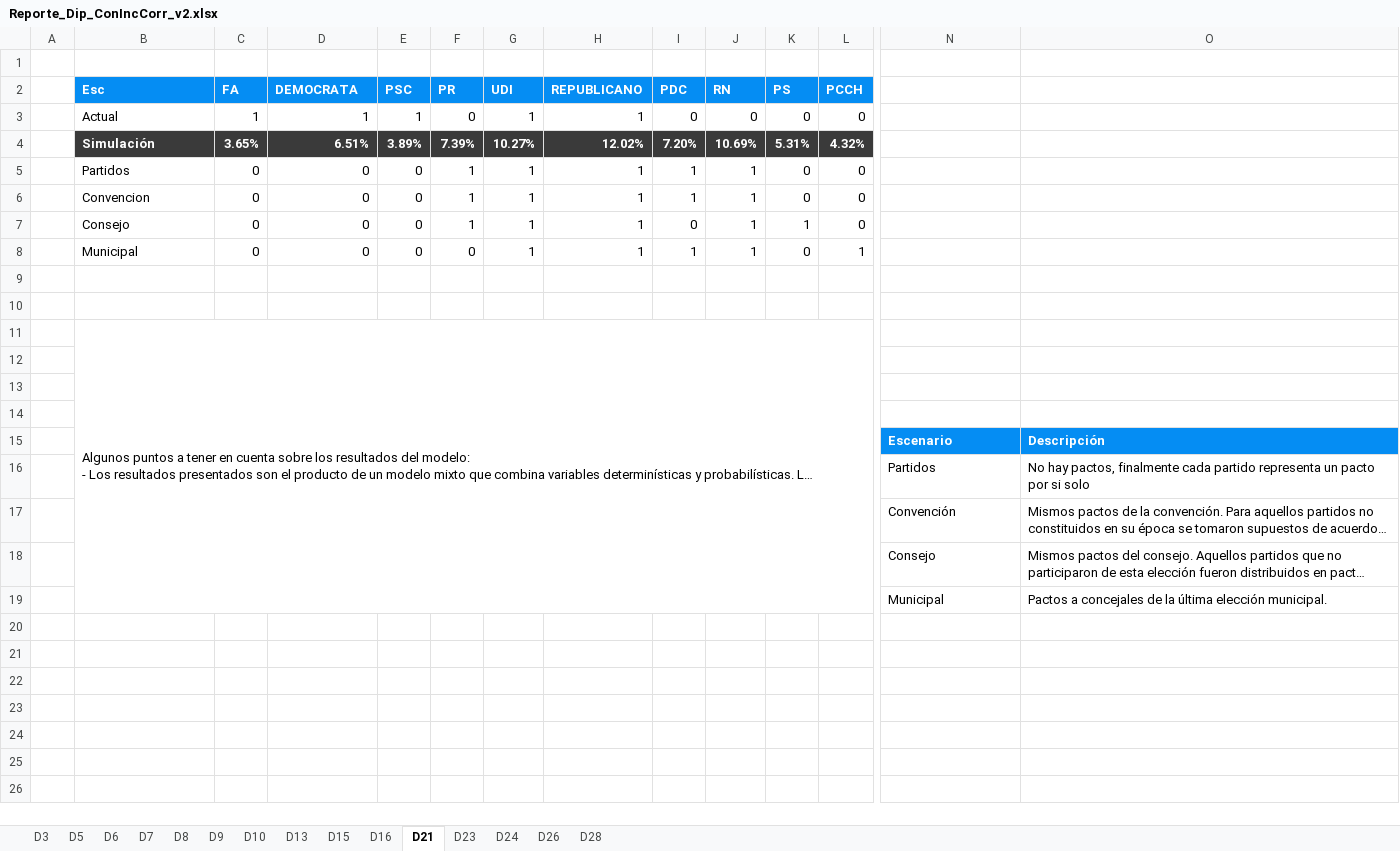
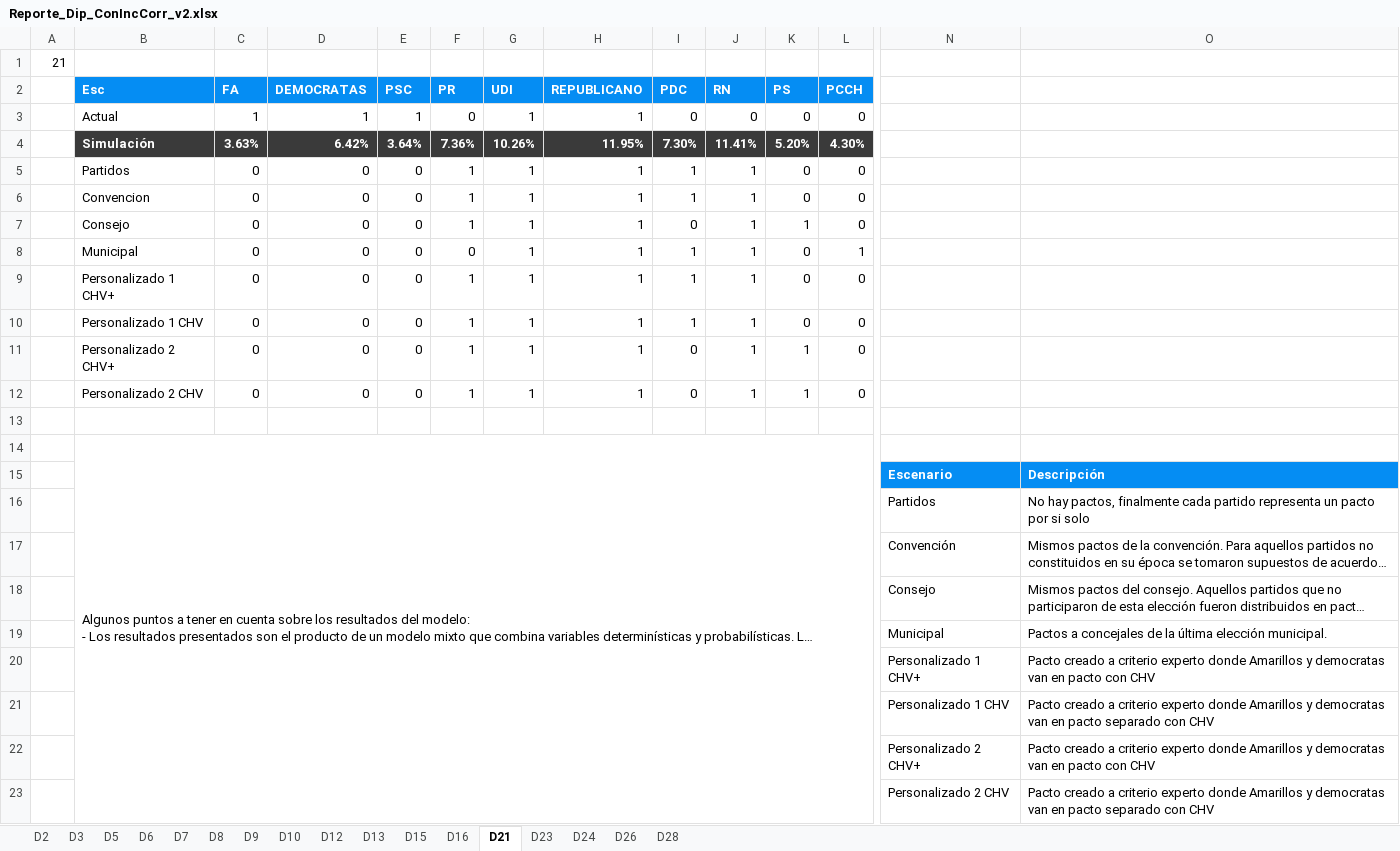
Before and after one commit to Pinzun/Proyeccion-electoral-congreso, an Excel workbook: Resultados/Entregable/Reporte_Dip_ConIncCorr_v2.xlsx, sheet D21, drawn as a sheet; only a part is shown, gaps mark what is left out; long unchanged cells end in …; values as stored, in another font and other column widths than the file's, no borders; charts and pictures not drawn; removed rows and columns are numbered as before the commit, all else as after; rows hold the shown columns only; the diff names each change by its address in the sheet, - before the commit and + after, or states it on an @@ line.

```diff
--- a/Resultados/Entregable/Reporte_Dip_ConIncCorr_v2.xlsx (sheet D21)
+++ b/Resultados/Entregable/Reporte_Dip_ConIncCorr_v2.xlsx (sheet D21)
+sheet tab: D2
+sheet tab: D12
-A1: (empty)
+A1: 21
-D2: DEMOCRATA
+D2: DEMOCRATAS
-row 4:  | Simulación | 3.65% | 6.51% | 3.89% | 7.39% | 10.27% | 12.02% | 7.20% | 10.69% | 5.31% | 4.32%
+row 4:  | Simulación | 3.63% | 6.42% | 3.64% | 7.36% | 10.26% | 11.95% | 7.30% | 11.41% | 5.20% | 4.30%
-row 9: (empty)
+row 9:  | Personalizado 1 CHV+ | 0 | 0 | 0 | 1 | 1 | 1 | 1 | 1 | 0 | 0
+row 10:  | Personalizado 1 CHV | 0 | 0 | 0 | 1 | 1 | 1 | 1 | 1 | 0 | 0
+row 11:  | Personalizado 2 CHV+ | 0 | 0 | 0 | 1 | 1 | 1 | 0 | 1 | 1 | 0
+row 12:  | Personalizado 2 CHV | 0 | 0 | 0 | 1 | 1 | 1 | 0 | 1 | 1 | 0
-row 12: (empty)
-row 13: (empty)
-row 14: (empty)
+row 20:  |  |  |  |  |  |  |  |  |  |  |  | Personalizado 1 CHV+ | Pacto creado a criterio experto donde Amarillos y democratas van en pacto con CHV
+row 21:  |  |  |  |  |  |  |  |  |  |  |  | Personalizado 1 CHV | Pacto creado a criterio experto donde Amarillos y democratas van en pacto separado con CHV
+row 22:  |  |  |  |  |  |  |  |  |  |  |  | Personalizado 2 CHV+ | Pacto creado a criterio experto donde Amarillos y democratas van en pacto con CHV
+row 23:  |  |  |  |  |  |  |  |  |  |  |  | Personalizado 2 CHV | Pacto creado a criterio experto donde Amarillos y democratas van en pacto separado con CHV
```
Also changed, not shown: sheet D6, sheet D5, sheet D7, sheet D23, sheet D9, sheet D8, 8 more sheets, formulas that keep their value, charts or pictures, 23 other files.
